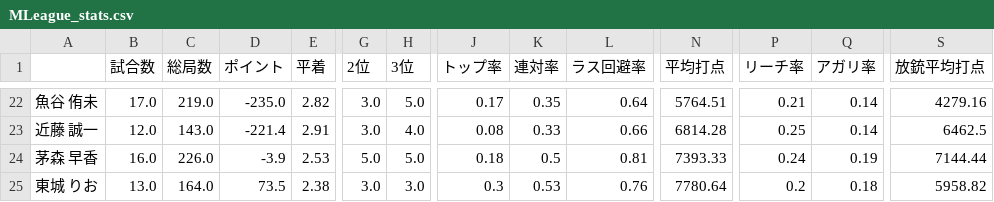
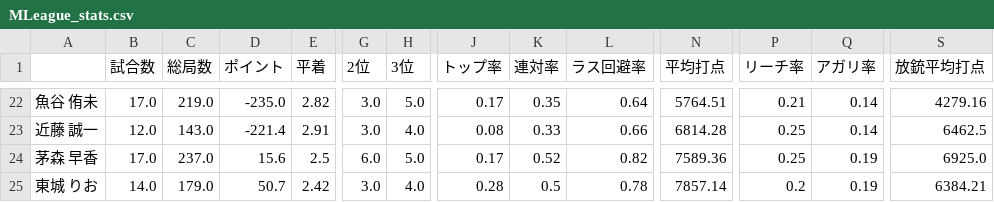
Before and after one commit to takishun/m_league_analysis, a CSV file: data/MLeague_stats.csv, drawn as a sheet; only a part is shown, gaps mark what is left out; the diff covers the shown part only; the diff names each change by its address in the sheet, - before the commit and + after, or states it on an @@ line.

Commit message:
Update MLeague_stats.csv

```diff
--- a/data/MLeague_stats.csv
+++ b/data/MLeague_stats.csv
-B24 (試合数): 16.0
+B24 (試合数): 17.0
-C24 (総局数): 226.0
+C24 (総局数): 237.0
-D24 (ポイント): -3.9
+D24 (ポイント): 15.6
-E24 (平着): 2.53
+E24 (平着): 2.5
-G24 (2位): 5.0
+G24 (2位): 6.0
-J24 (トップ率): 0.18
+J24 (トップ率): 0.17
-K24 (連対率): 0.5
+K24 (連対率): 0.52
-L24 (ラス回避率): 0.81
+L24 (ラス回避率): 0.82
-N24 (平均打点): 7393.33
+N24 (平均打点): 7589.36
-P24 (リーチ率): 0.24
+P24 (リーチ率): 0.25
-S24 (放銃平均打点): 7144.44
+S24 (放銃平均打点): 6925.0
-B25 (試合数): 13.0
+B25 (試合数): 14.0
-C25 (総局数): 164.0
+C25 (総局数): 179.0
-D25 (ポイント): 73.5
+D25 (ポイント): 50.7
-E25 (平着): 2.38
+E25 (平着): 2.42
-H25 (3位): 3.0
+H25 (3位): 4.0
-J25 (トップ率): 0.3
+J25 (トップ率): 0.28
-K25 (連対率): 0.53
+K25 (連対率): 0.5
-L25 (ラス回避率): 0.76
+L25 (ラス回避率): 0.78
-N25 (平均打点): 7780.64
+N25 (平均打点): 7857.14
-Q25 (アガリ率): 0.18
+Q25 (アガリ率): 0.19
-S25 (放銃平均打点): 5958.82
+S25 (放銃平均打点): 6384.21
```
Also changed, not shown: 71 edited cells elsewhere in this file.
